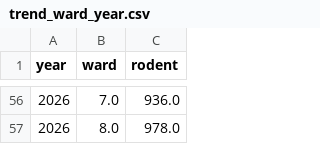
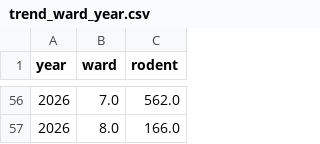
Before and after one commit to LibertyKanojerera/RatGuard-DC, a CSV file: reports/trend_ward_year.csv, drawn as a sheet; only a part is shown, gaps mark what is left out; the diff covers the shown part only.

```diff
--- a/reports/trend_ward_year.csv
+++ b/reports/trend_ward_year.csv
@@ -56,2 +56,2 @@ year,ward,rodent
-2026,7.0,936.0
-2026,8.0,978.0
+2026,7.0,562.0
+2026,8.0,166.0
```
Also changed, not shown: 1 added row, 1 removed row and 53 edited cells elsewhere in this file, app_data/equity_income.csv, app_data/lag.csv, 24 other files.
